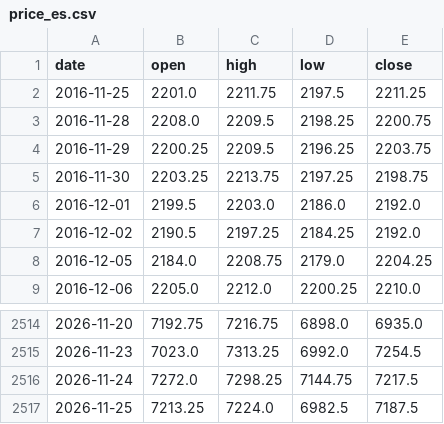
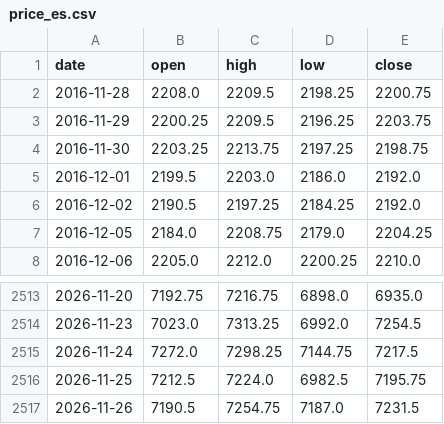
Before and after one commit to Allenvip1/G-P-C-R-2, a CSV file: data/price_es.csv, drawn as a sheet; only a part is shown, gaps mark what is left out.

```diff
--- a/data/price_es.csv
+++ b/data/price_es.csv
@@ -1,3 +1,2 @@
 date,open,high,low,close
-2016-11-25,2201.0,2211.75,2197.5,2211.25
 2016-11-28,2208.0,2209.5,2198.25,2200.75
@@ -2516,2 +2515,3 @@ date,open,high,low,close
 2026-11-24,7272.0,7298.25,7144.75,7217.5
-2026-11-25,7213.25,7224.0,6982.5,7187.5
+2026-11-25,7212.5,7224.0,6982.5,7195.75
+2026-11-26,7190.5,7254.75,7187.0,7231.5
```
Also changed, not shown: 1 other file.
